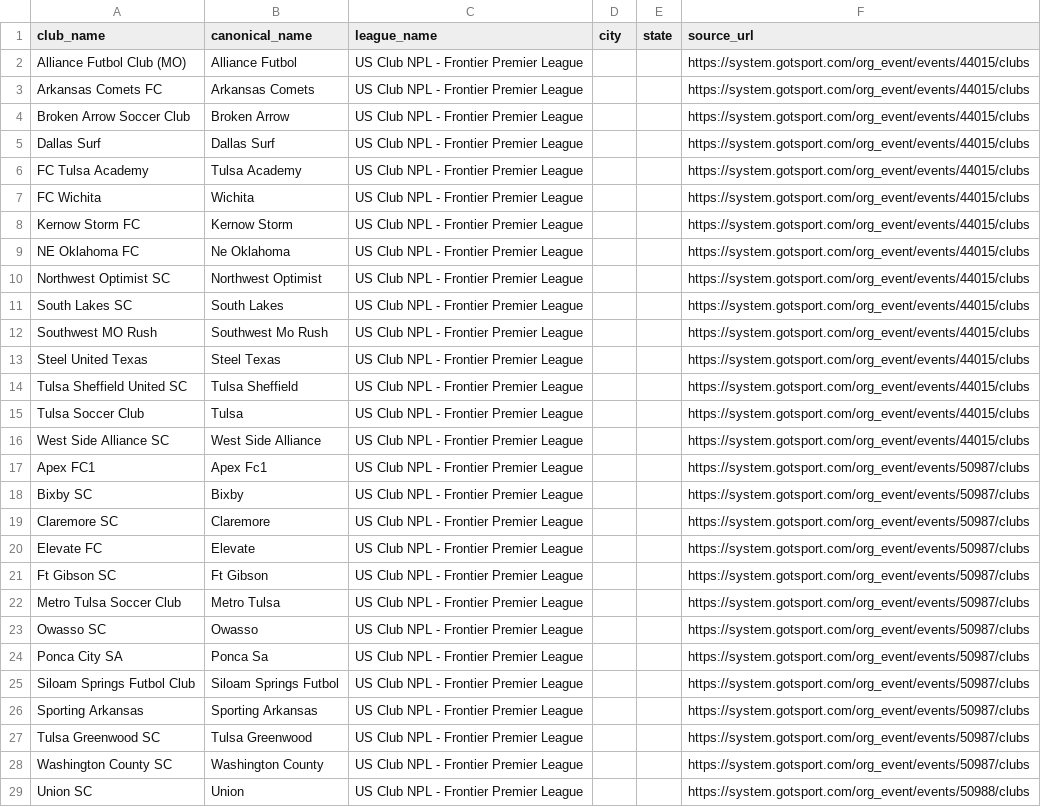
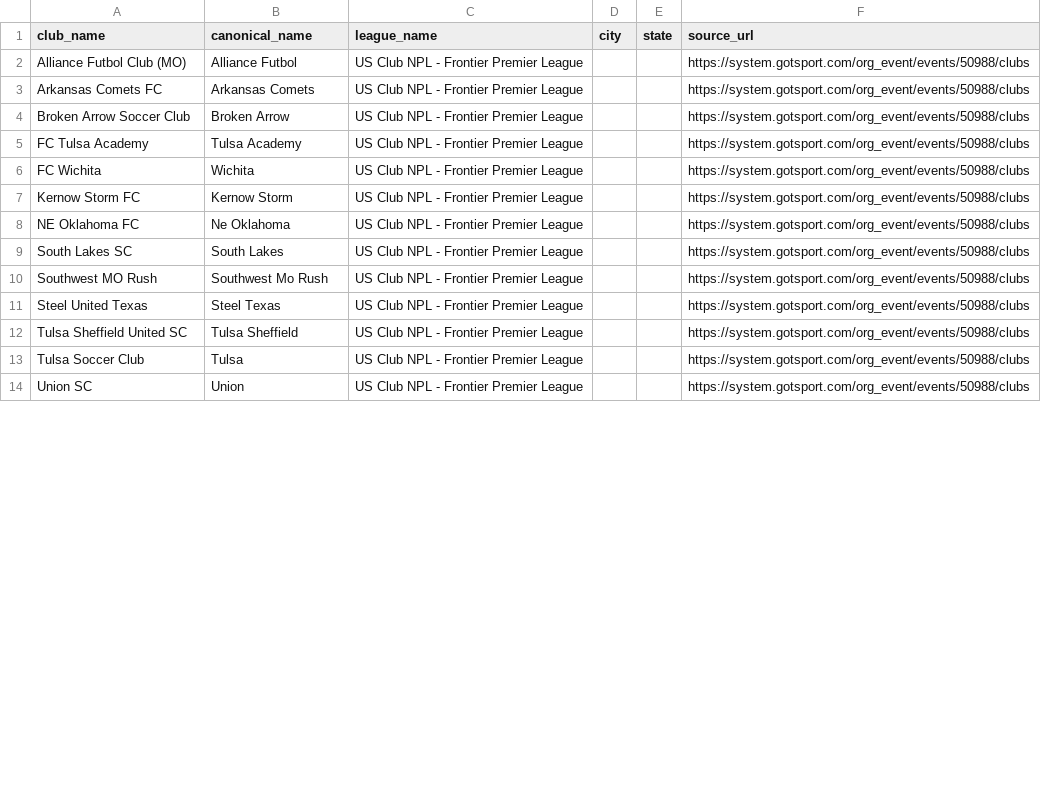
Before and after one commit to hlbiv/upshift-club-aggregator, a CSV file: scraper/output/leagues/us-club-npl-frontier-premier-league.csv, drawn as a sheet; only a part is shown; the diff covers the shown part only.

```diff
--- a/scraper/output/leagues/us-club-npl-frontier-premier-league.csv
+++ b/scraper/output/leagues/us-club-npl-frontier-premier-league.csv
@@ -1,29 +1,14 @@
 club_name,canonical_name,league_name,city,state,source_url
-Alliance Futbol Club (MO),Alliance Futbol,US Club NPL - Frontier Premier League,,,https://system.gotsport.com/org_event/events/44015/clubs
-Arkansas Comets FC,Arkansas Comets,US Club NPL - Frontier Premier League,,,https://system.gotsport.com/org_event/events/44015/clubs
-Broken Arrow Soccer Club,Broken Arrow,US Club NPL - Frontier Premier League,,,https://system.gotsport.com/org_event/events/44015/clubs
-Dallas Surf,Dallas Surf,US Club NPL - Frontier Premier League,,,https://system.gotsport.com/org_event/events/44015/clubs
-FC Tulsa Academy,Tulsa Academy,US Club NPL - Frontier Premier League,,,https://system.gotsport.com/org_event/events/44015/clubs
-FC Wichita,Wichita,US Club NPL - Frontier Premier League,,,https://system.gotsport.com/org_event/events/44015/clubs
-Kernow Storm FC,Kernow Storm,US Club NPL - Frontier Premier League,,,https://system.gotsport.com/org_event/events/44015/clubs
-NE Oklahoma FC,Ne Oklahoma,US Club NPL - Frontier Premier League,,,https://system.gotsport.com/org_event/events/44015/clubs
-Northwest Optimist SC,Northwest Optimist,US Club NPL - Frontier Premier League,,,https://system.gotsport.com/org_event/events/44015/clubs
-South Lakes SC,South Lakes,US Club NPL - Frontier Premier League,,,https://system.gotsport.com/org_event/events/44015/clubs
-Southwest MO Rush,Southwest Mo Rush,US Club NPL - Frontier Premier League,,,https://system.gotsport.com/org_event/events/44015/clubs
-Steel United Texas,Steel Texas,US Club NPL - Frontier Premier League,,,https://system.gotsport.com/org_event/events/44015/clubs
-Tulsa Sheffield United SC,Tulsa Sheffield,US Club NPL - Frontier Premier League,,,https://system.gotsport.com/org_event/events/44015/clubs
-Tulsa Soccer Club,Tulsa,US Club NPL - Frontier Premier League,,,https://system.gotsport.com/org_event/events/44015/clubs
-West Side Alliance SC,West Side Alliance,US Club NPL - Frontier Premier League,,,https://system.gotsport.com/org_event/events/44015/clubs
-Apex FC1,Apex Fc1,US Club NPL - Frontier Premier League,,,https://system.gotsport.com/org_event/events/50987/clubs
-Bixby SC,Bixby,US Club NPL - Frontier Premier League,,,https://system.gotsport.com/org_event/events/50987/clubs
-Claremore SC,Claremore,US Club NPL - Frontier Premier League,,,https://system.gotsport.com/org_event/events/50987/clubs
-Elevate FC,Elevate,US Club NPL - Frontier Premier League,,,https://system.gotsport.com/org_event/events/50987/clubs
-Ft Gibson SC,Ft Gibson,US Club NPL - Frontier Premier League,,,https://system.gotsport.com/org_event/events/50987/clubs
-Metro Tulsa Soccer Club,Metro Tulsa,US Club NPL - Frontier Premier League,,,https://system.gotsport.com/org_event/events/50987/clubs
-Owasso SC,Owasso,US Club NPL - Frontier Premier League,,,https://system.gotsport.com/org_event/events/50987/clubs
-Ponca City SA,Ponca Sa,US Club NPL - Frontier Premier League,,,https://system.gotsport.com/org_event/events/50987/clubs
-Siloam Springs Futbol Club,Siloam Springs Futbol,US Club NPL - Frontier Premier League,,,https://system.gotsport.com/org_event/events/50987/clubs
-Sporting Arkansas,Sporting Arkansas,US Club NPL - Frontier Premier League,,,https://system.gotsport.com/org_event/events/50987/clubs
-Tulsa Greenwood SC,Tulsa Greenwood,US Club NPL - Frontier Premier League,,,https://system.gotsport.com/org_event/events/50987/clubs
-Washington County SC,Washington County,US Club NPL - Frontier Premier League,,,https://system.gotsport.com/org_event/events/50987/clubs
+Alliance Futbol Club (MO),Alliance Futbol,US Club NPL - Frontier Premier League,,,https://system.gotsport.com/org_event/events/50988/clubs
+Arkansas Comets FC,Arkansas Comets,US Club NPL - Frontier Premier League,,,https://system.gotsport.com/org_event/events/50988/clubs
+Broken Arrow Soccer Club,Broken Arrow,US Club NPL - Frontier Premier League,,,https://system.gotsport.com/org_event/events/50988/clubs
+FC Tulsa Academy,Tulsa Academy,US Club NPL - Frontier Premier League,,,https://system.gotsport.com/org_event/events/50988/clubs
+FC Wichita,Wichita,US Club NPL - Frontier Premier League,,,https://system.gotsport.com/org_event/events/50988/clubs
+Kernow Storm FC,Kernow Storm,US Club NPL - Frontier Premier League,,,https://system.gotsport.com/org_event/events/50988/clubs
+NE Oklahoma FC,Ne Oklahoma,US Club NPL - Frontier Premier League,,,https://system.gotsport.com/org_event/events/50988/clubs
+South Lakes SC,South Lakes,US Club NPL - Frontier Premier League,,,https://system.gotsport.com/org_event/events/50988/clubs
+Southwest MO Rush,Southwest Mo Rush,US Club NPL - Frontier Premier League,,,https://system.gotsport.com/org_event/events/50988/clubs
+Steel United Texas,Steel Texas,US Club NPL - Frontier Premier League,,,https://system.gotsport.com/org_event/events/50988/clubs
+Tulsa Sheffield United SC,Tulsa Sheffield,US Club NPL - Frontier Premier League,,,https://system.gotsport.com/org_event/events/50988/clubs
+Tulsa Soccer Club,Tulsa,US Club NPL - Frontier Premier League,,,https://system.gotsport.com/org_event/events/50988/clubs
 Union SC,Union,US Club NPL - Frontier Premier League,,,https://system.gotsport.com/org_event/events/50988/clubs
```
Also changed, not shown: 1 added row elsewhere in this file, scraper/output/leagues/arizona-soccer-club-league.csv, scraper/output/leagues/california-state-soccer-association-south.csv, 17 other files.
